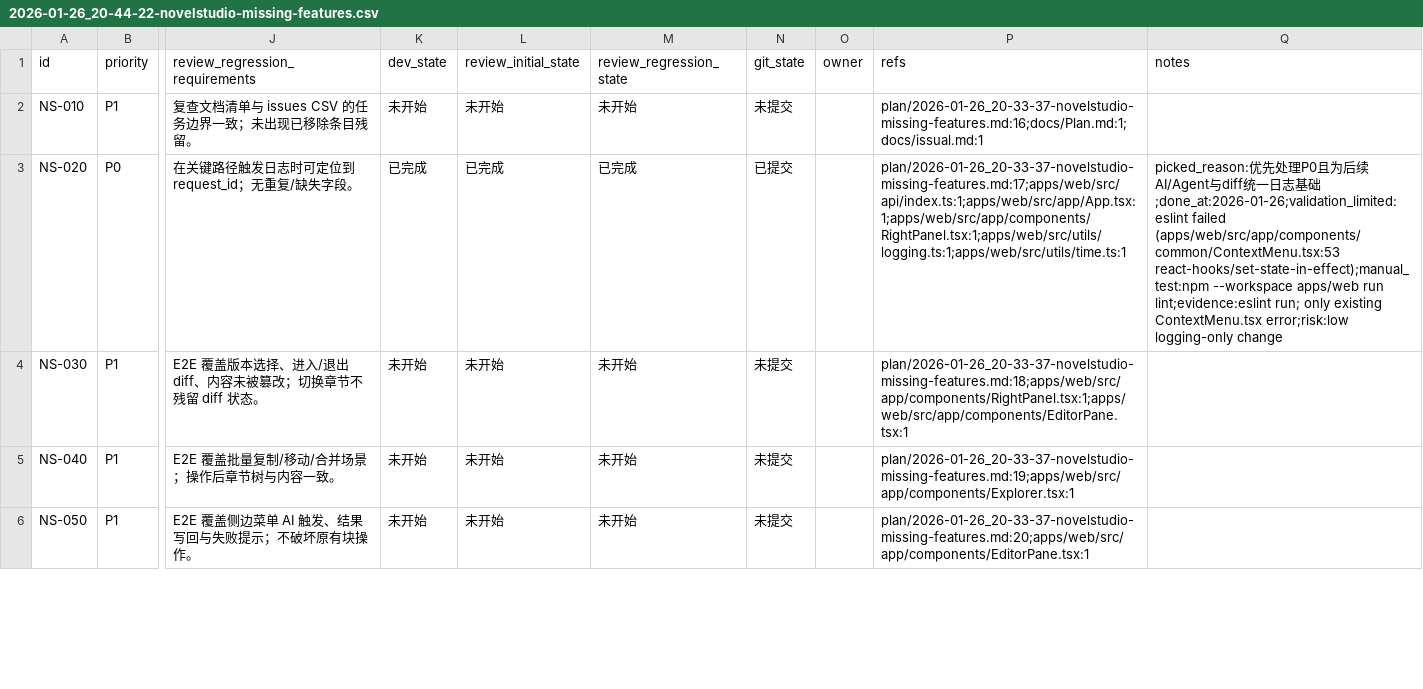
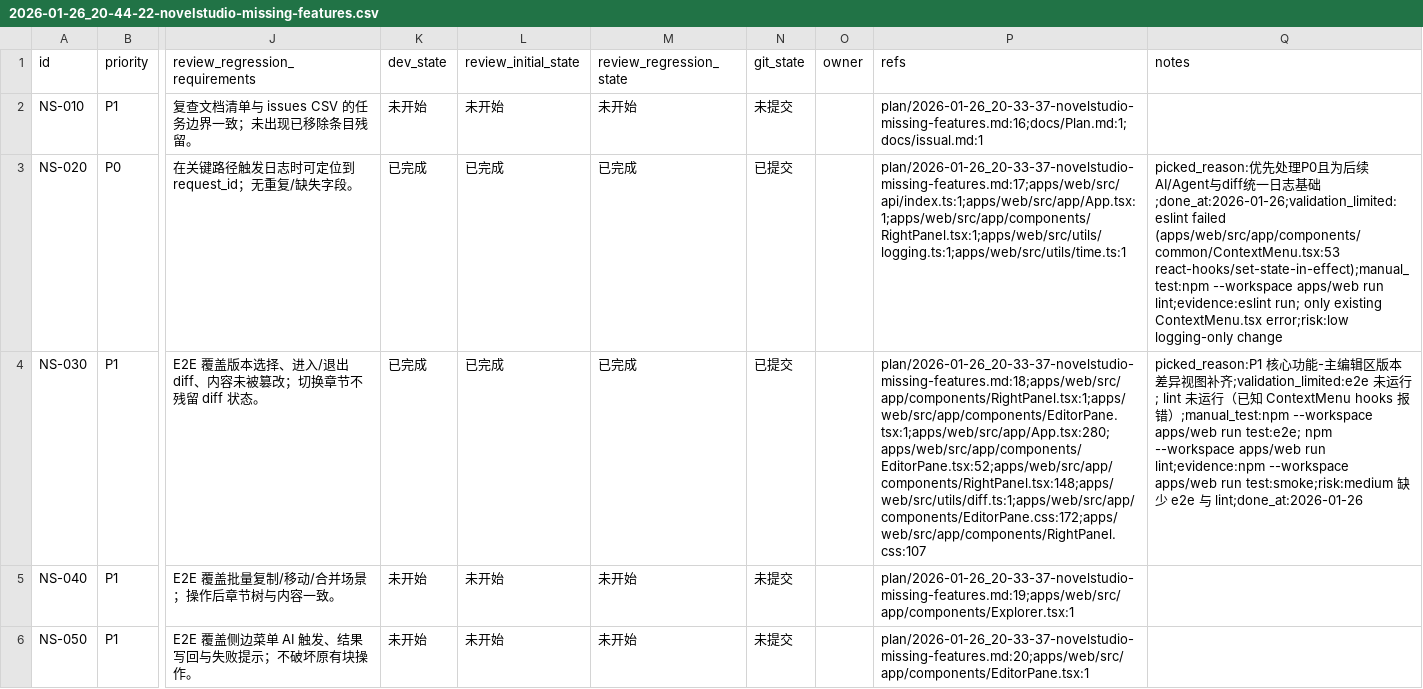
Before and after one commit to papalqi/NovelStudio, a CSV file: issues/2026-01-26_20-44-22-novelstudio-missing-features.csv, drawn as a sheet; only a part is shown, gaps mark what is left out; the diff names each change by its address in the sheet, - before the commit and + after, or states it on an @@ line.

Commit message:
[NS-030] 主编辑区版本 Diff 模式

```diff
--- a/issues/2026-01-26_20-44-22-novelstudio-missing-features.csv
+++ b/issues/2026-01-26_20-44-22-novelstudio-missing-features.csv
-K4 (dev_state): 未开始
+K4 (dev_state): 已完成
-L4 (review_initial_state): 未开始
+L4 (review_initial_state): 已完成
-M4 (review_regression_state): 未开始
+M4 (review_regression_state): 已完成
-N4 (git_state): 未提交
+N4 (git_state): 已提交
-P4 (refs): plan/2026-01-26_20-33-37-novelstudio-missing-features.md:18;apps/web/src/app/components/RightPanel.tsx:1;apps/web/src/app/components/EditorPane.tsx:1
+P4 (refs): plan/2026-01-26_20-33-37-novelstudio-missing-features.md:18;apps/web/src/app/components/RightPanel.tsx:1;apps/web/src/app/components/EditorPane.tsx:1;apps/web/src/app/App.tsx:280;apps/web/src/app/components/EditorPane.tsx:52;apps/web/src/app/components/RightPanel.tsx:148;apps/web/src/utils/diff.ts:1;apps/web/src/app/components/EditorPane.css:172;apps/web/src/app/components/RightPanel.css:107
-Q4 (notes): (empty)
+Q4 (notes): picked_reason:P1 核心功能-主编辑区版本差异视图补齐;validation_limited:e2e 未运行; lint 未运行（已知 ContextMenu hooks 报错）;manual_test:npm --workspace apps/web run test:e2e; npm --workspace apps/web run lint;evidence:npm --workspace apps/web run test:smoke;risk:medium 缺少 e2e 与 lint;done_at:2026-01-26
```
Also changed, not shown: 6 other files.
